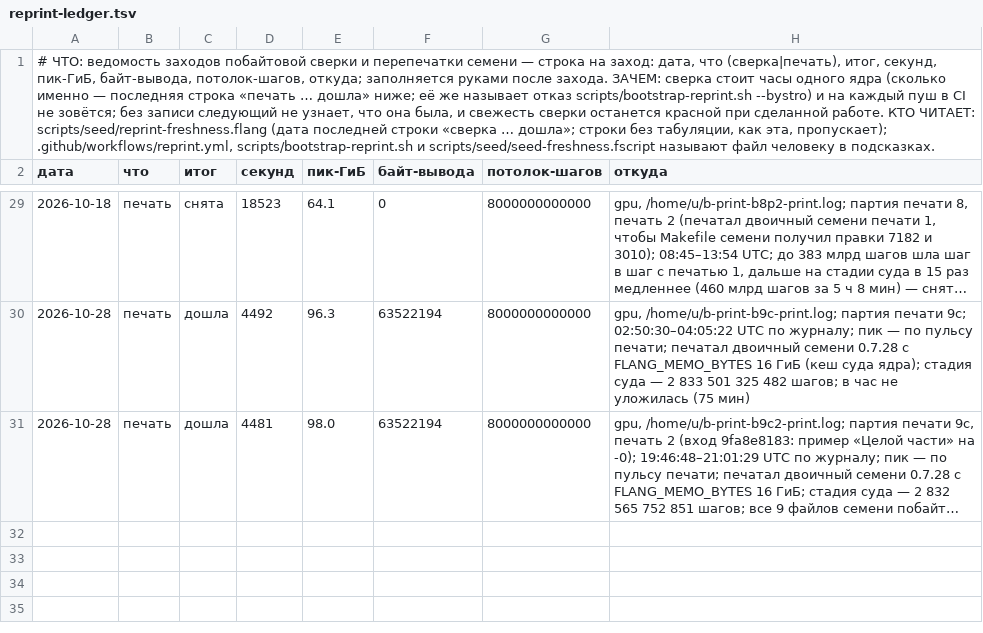
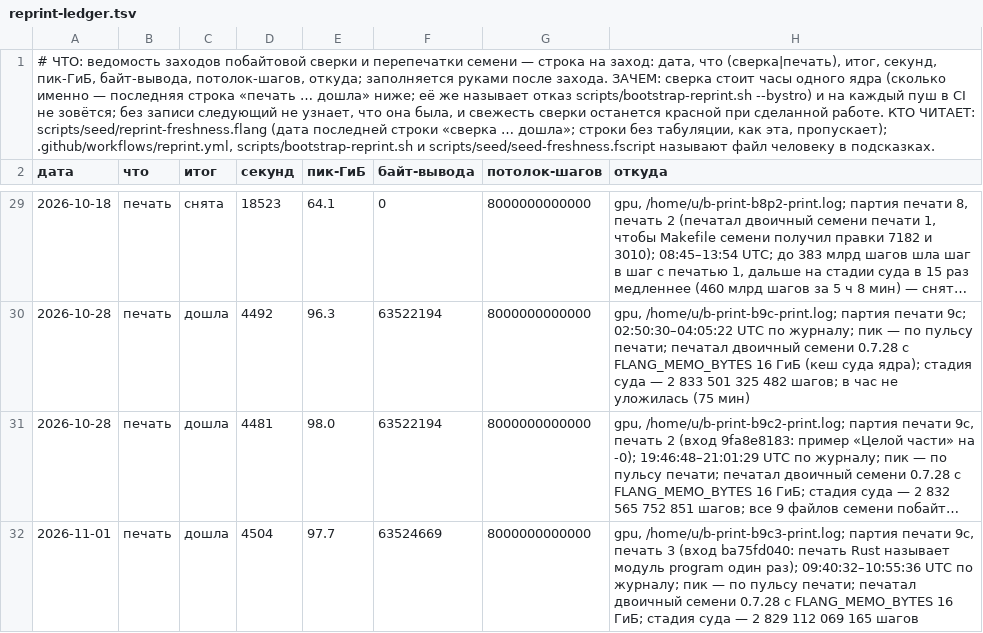
Before and after one commit to digitable-lol/flang, a TSV file: docs/reprint-ledger.tsv, drawn as a sheet; only a part is shown, gaps mark what is left out; long unchanged cells end in …; the diff names each change by its address in the sheet, - before the commit and + after, or states it on an @@ line.

```diff
--- a/docs/reprint-ledger.tsv
+++ b/docs/reprint-ledger.tsv
+row 32: 2026-11-01 | печать | дошла | 4504 | 97.7 | 63524669 | 8000000000000 | gpu, /home/u/b-print-b9c3-print.log; партия печати 9c, печать 3 (вход ba75fd040: печать Rust называет модуль program один раз); 09:40:32–10:55:36 UTC по журналу; пик — по пульсу печати; печатал двоичный семени 0.7.28 с FLANG_MEMO_BYTES 16 ГиБ; стадия суда — 2 829 112 069 165 шагов
```
Also changed, not shown: 1 other file.
